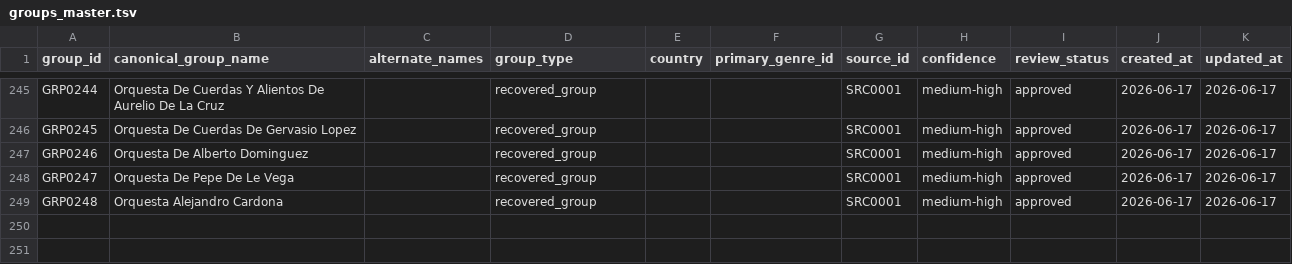
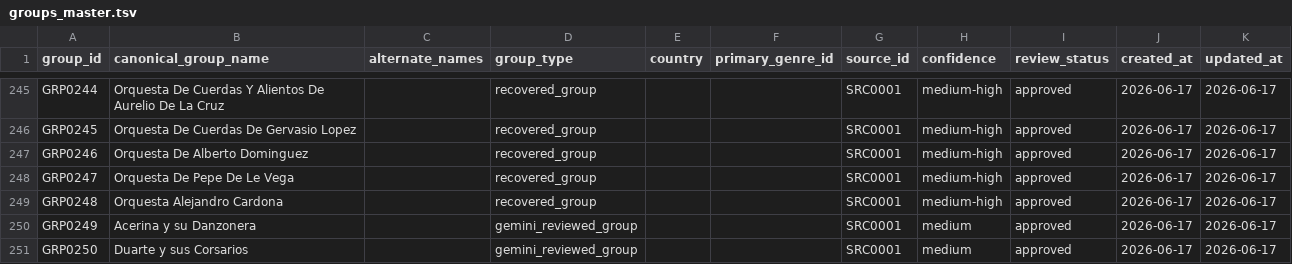
Before and after one commit to remospeed45-cpu/MUSIC_RELATIONSHIPS_DB, a TSV file: authority/groups/groups_master.tsv, drawn as a sheet; only a part is shown, gaps mark what is left out; the diff names each change by its address in the sheet, - before the commit and + after, or states it on an @@ line.

Commit message:
Promote UNIT-0048 Gemini reviewed artist authorities

```diff
--- a/authority/groups/groups_master.tsv
+++ b/authority/groups/groups_master.tsv
+row 250: GRP0249 | Acerina y su Danzonera |  | gemini_reviewed_group |  |  | SRC0001 | medium | approved | 2026-06-17 | 2026-06-17
+row 251: GRP0250 | Duarte y sus Corsarios |  | gemini_reviewed_group |  |  | SRC0001 | medium | approved | 2026-06-17 | 2026-06-17
```
Also changed, not shown: 1 other file.
